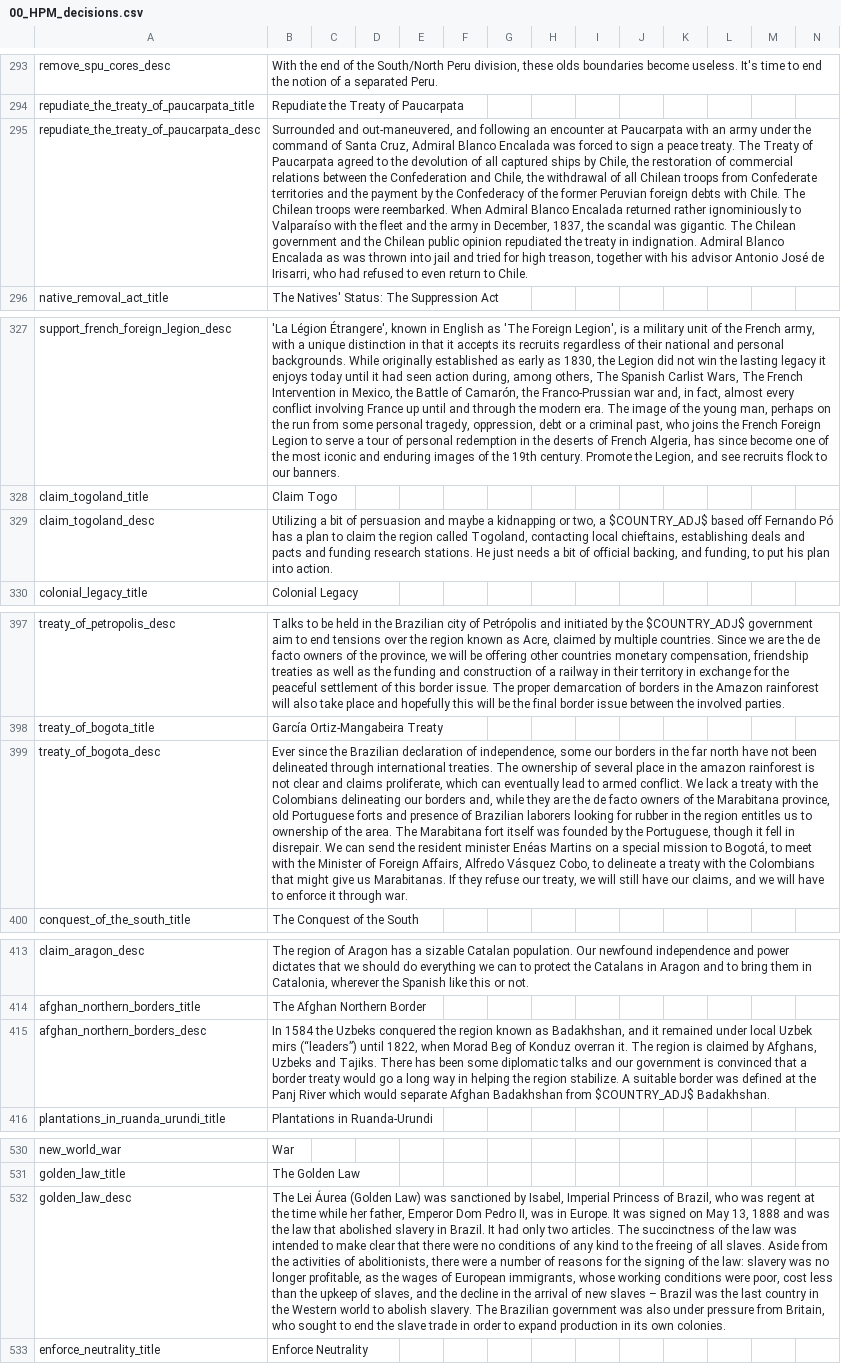
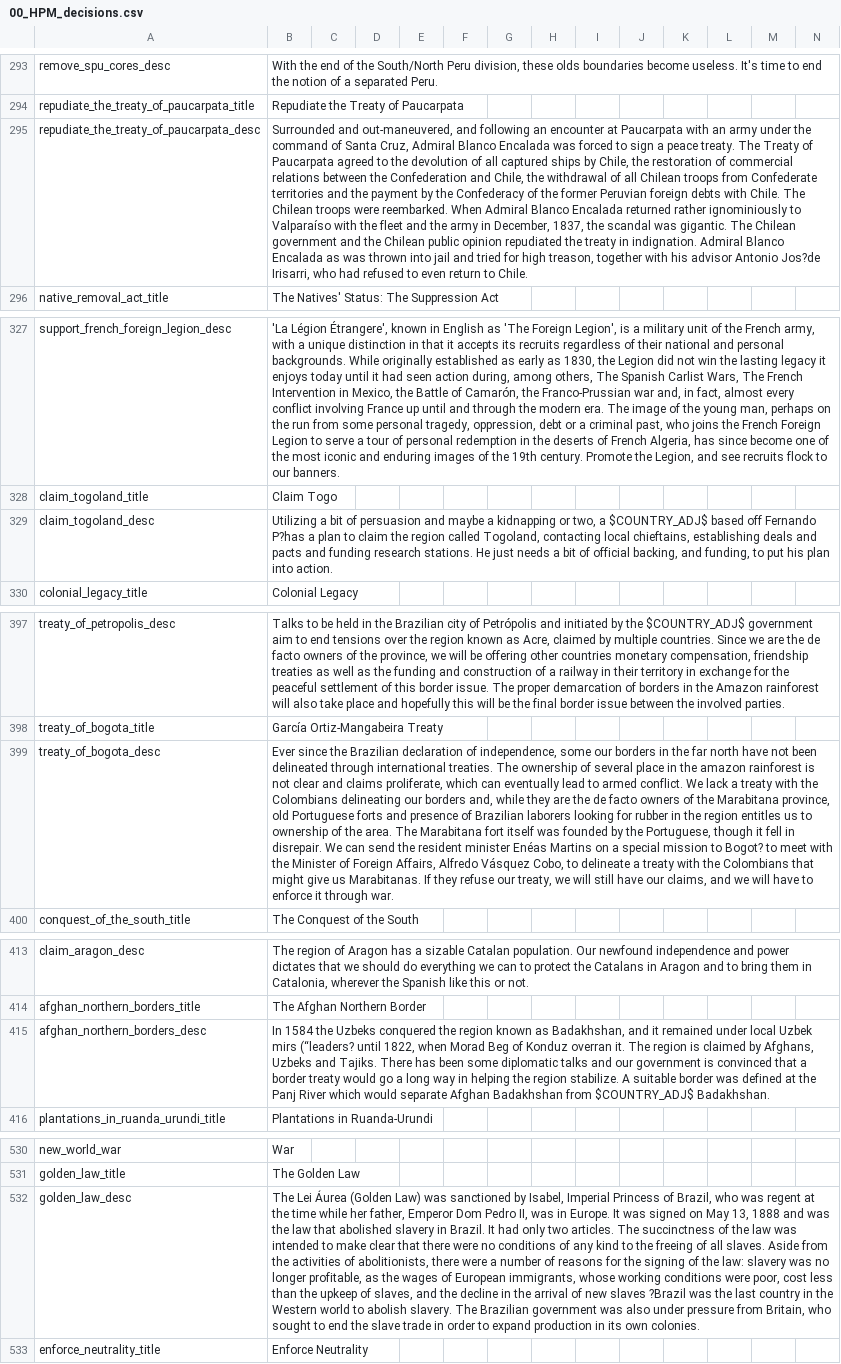
Before and after one commit to TheBlazingOak/A-New-Sun-Will-Rise, a CSV file: ANSWR/localisation/00_HPM_decisions.csv, drawn as a sheet; only a part is shown, gaps mark what is left out; the diff covers the shown part only; the diff names each change by its address in the sheet, - before the commit and + after, or states it on an @@ line.

```diff
--- a/ANSWR/localisation/00_HPM_decisions.csv
+++ b/ANSWR/localisation/00_HPM_decisions.csv
-B295: …advisor Antonio José de Irisarri, who…
+B295: …advisor Antonio Jos?de Irisarri, who…
-B329: …off Fernando Pó has a plan…
+B329: …off Fernando P?has a plan…
-B399: …mission to Bogotá, to meet…
+B399: …mission to Bogot? to meet…
-B415: …Uzbek mirs (“leaders”) until 1822,…
+B415: …Uzbek mirs (“leaders? until 1822,…
-B532: …new slaves – Brazil was the…
+B532: …new slaves ?Brazil was the…
```
Also changed, not shown: 19 added rows, 1 removed row and 24 edited cells elsewhere in this file, ANSWR/localisation/00_HPM_Misc.csv, ANSWR/localisation/00_HPM_countries.csv, 36 other files.
